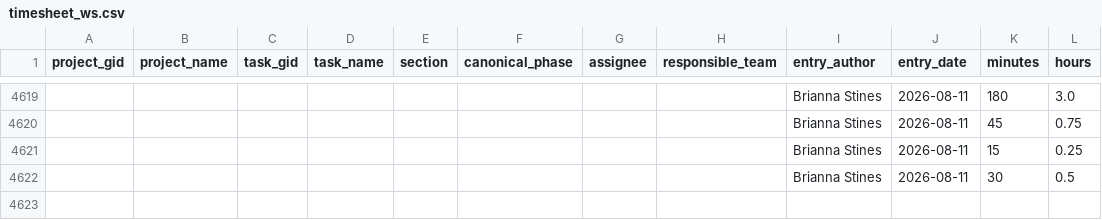
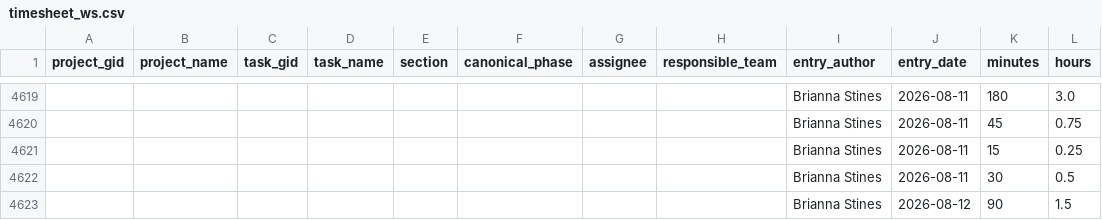
Before and after one commit to ND-Learning/FacultyOnboardingGuide, a CSV file: data_all/timesheet_ws.csv, drawn as a sheet; only a part is shown, gaps mark what is left out; the diff names each change by its address in the sheet, - before the commit and + after, or states it on an @@ line.

```diff
--- a/data_all/timesheet_ws.csv
+++ b/data_all/timesheet_ws.csv
+row 4623:  |  |  |  |  |  |  |  | Brianna Stines | 2026-08-12 | 90 | 1.5
```
Also changed, not shown: data_all/project_custom_fields.csv, data_all/projects.csv, 1 other file.
